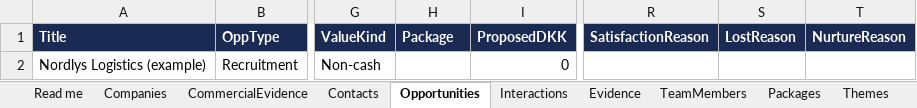
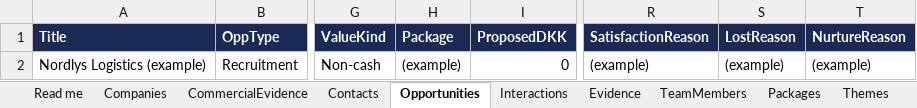
Before and after one commit to Jonathanh04/CBS, an Excel workbook: powerapps/sharepoint-lists-setup.xlsx, sheet Opportunities, drawn as a sheet; only a part is shown, gaps mark what is left out; values as stored, in another font and other column widths than the file's, no borders; table styles not drawn; the diff names each change by its address in the sheet, - before the commit and + after, or states it on an @@ line.

```diff
--- a/powerapps/sharepoint-lists-setup.xlsx (sheet Opportunities)
+++ b/powerapps/sharepoint-lists-setup.xlsx (sheet Opportunities)
-H2 (Package): (empty)
+H2 (Package): (example)
-R2 (SatisfactionReason): (empty)
+R2 (SatisfactionReason): (example)
-S2 (LostReason): (empty)
+S2 (LostReason): (example)
-T2 (NurtureReason): (empty)
+T2 (NurtureReason): (example)
```
Also changed, not shown: sheet Companies, sheet Read me, sheet Evidence, sheet Contacts, sheet TeamMembers, sheet Events, 1 more sheet, 1 other file.
